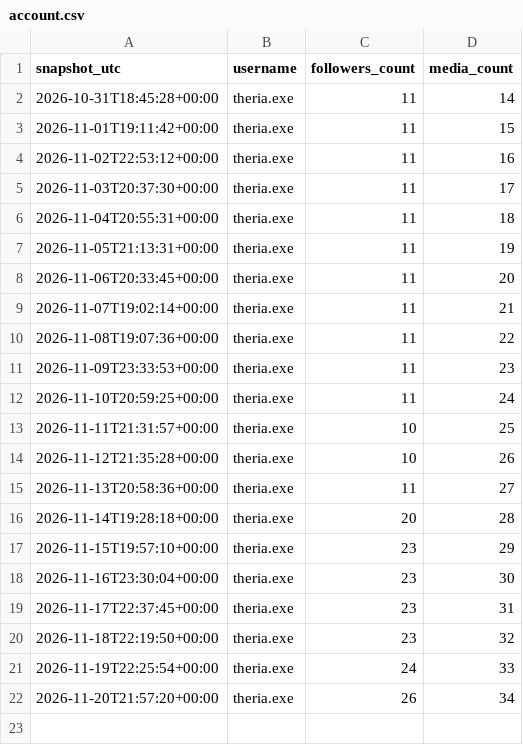
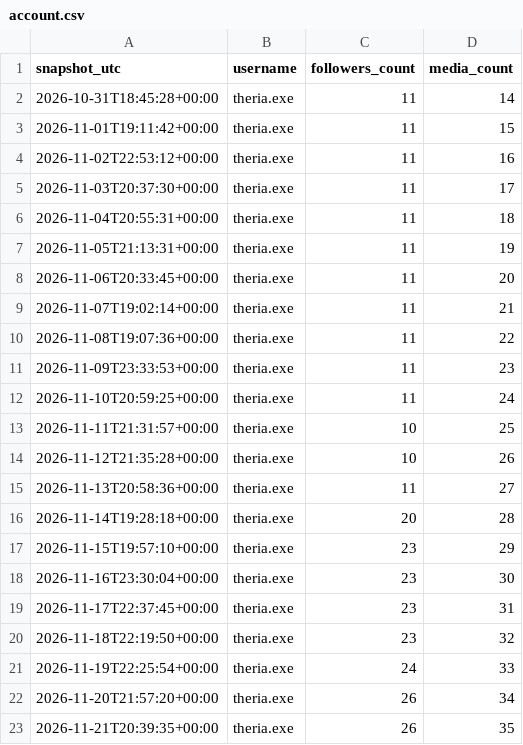
Before and after one commit to twixt7-sys/sandbox, a CSV file: posting/account.csv, drawn as a sheet.

```diff
--- a/posting/account.csv
+++ b/posting/account.csv
@@ -22 +22,2 @@ snapshot_utc,username,followers_count,media_count
 2026-11-20T21:57:20+00:00,theria.exe,26,34
+2026-11-21T20:39:35+00:00,theria.exe,26,35
```
Also changed, not shown: posting/metrics.csv.
